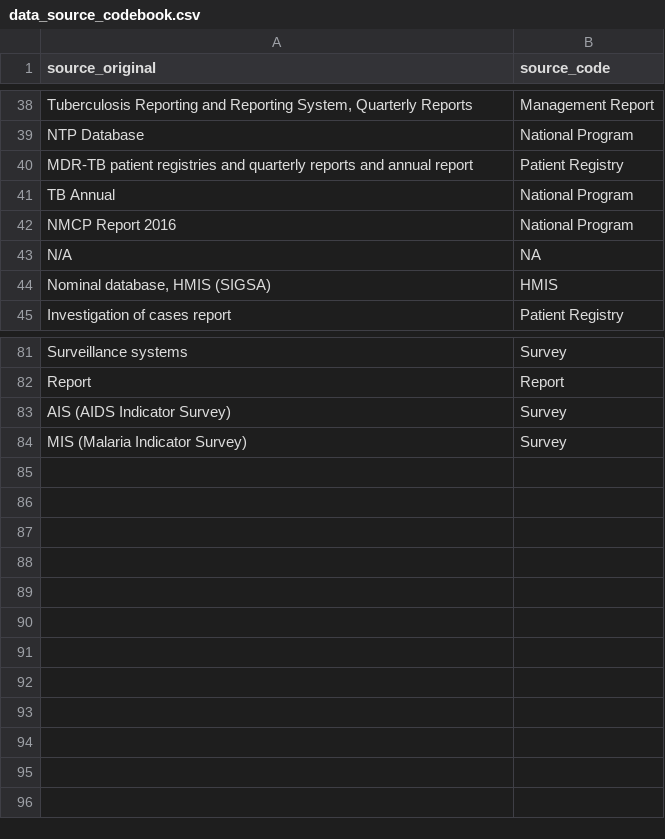
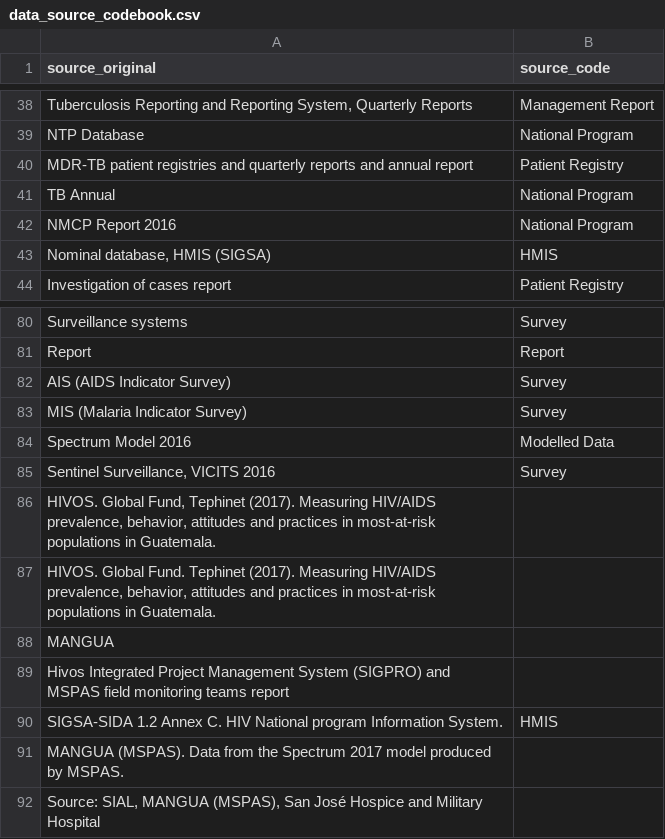
Before and after one commit to ihmeuw/gf, a CSV file: outcome_measurement/all/performance_indicators/codebooks/data_source_codebook.csv, drawn as a sheet; only a part is shown, gaps mark what is left out; removed rows and columns are numbered as before the commit, all else as after; the diff names each change by its address in the sheet, - before the commit and + after, or states it on an @@ line.

Commit message:
cleaning files and updates to SEN TB Model

```diff
--- a/outcome_measurement/all/performance_indicators/codebooks/data_source_codebook.csv
+++ b/outcome_measurement/all/performance_indicators/codebooks/data_source_codebook.csv
-row 43: N/A | NA
+row 84: Spectrum Model 2016 | Modelled Data
+row 85: Sentinel Surveillance, VICITS 2016 | Survey
+row 86: HIVOS. Global Fund, Tephinet (2017). Measuring HIV/AIDS prevalence, behavior, attitudes and practices in most-at-risk populations in Guatemala.
+row 87: HIVOS. Global Fund. Tephinet (2017). Measuring HIV/AIDS prevalence, behavior, attitudes and practices in most-at-risk populations in Guatemala.
+row 88: MANGUA
+row 89: Hivos Integrated Project Management System (SIGPRO) and MSPAS field monitoring teams report
+row 90: SIGSA-SIDA 1.2 Annex C. HIV National program Information System. | HMIS
+row 91: MANGUA (MSPAS). Data from the Spectrum 2017 model produced by MSPAS.
+row 92: Source: SIAL, MANGUA (MSPAS), San José Hospice and Military Hospital
```
Also changed, not shown: impact_evaluation/sen/visualizations/nodetable_full.csv, 29 other files.
